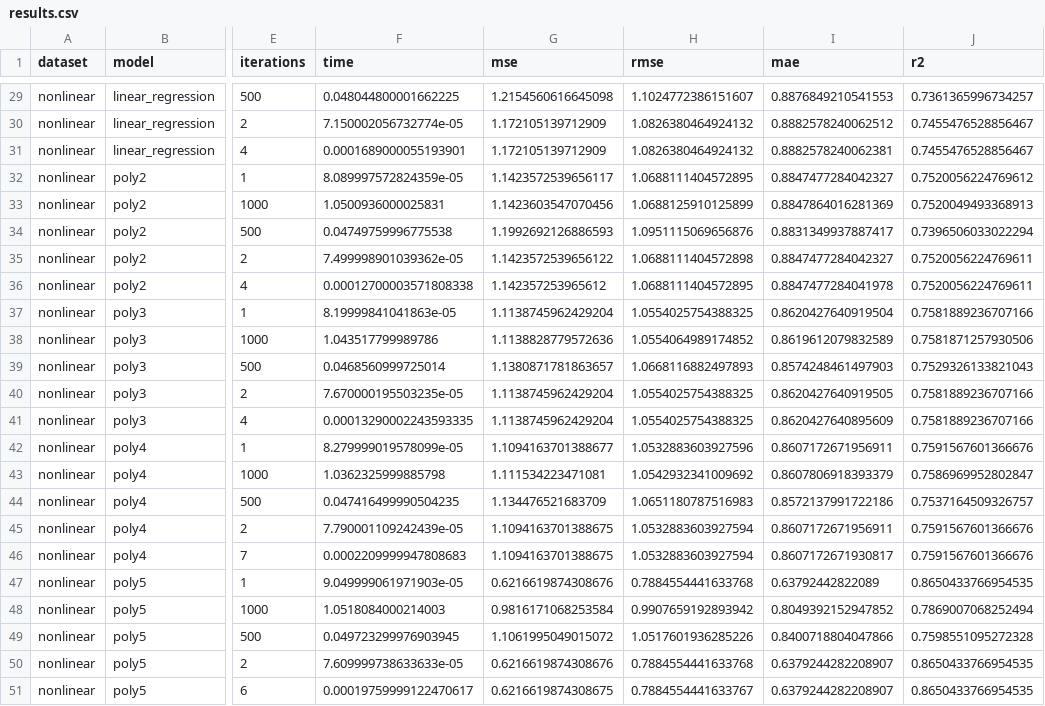
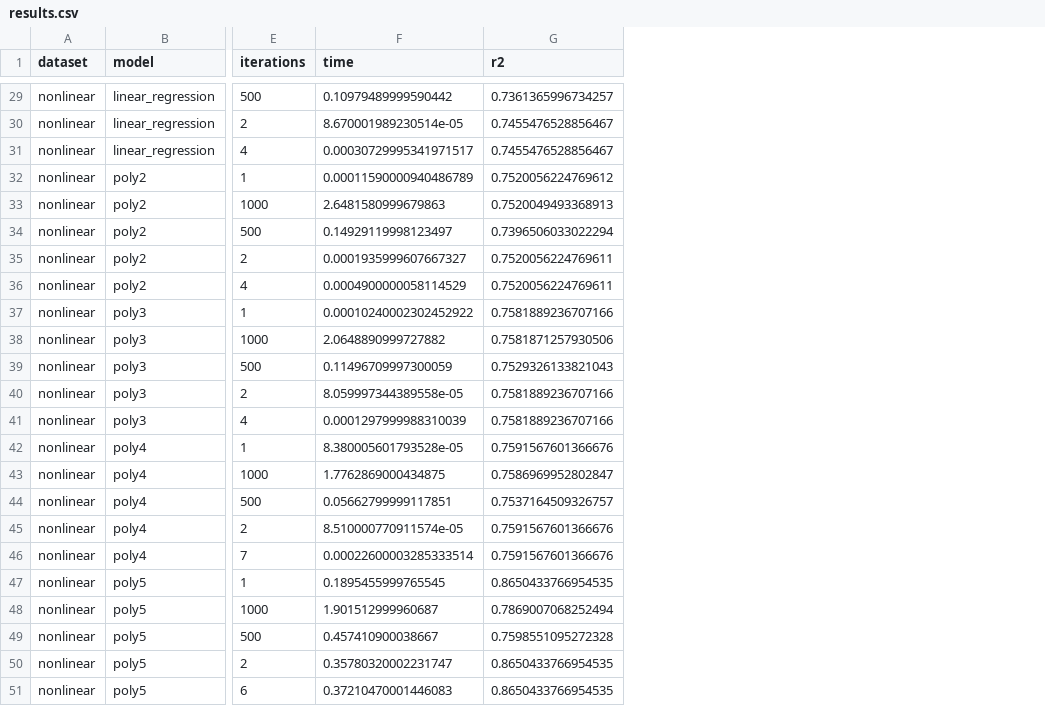
Before and after one commit to arsenkalinovskii/MOPT-5, a CSV file: task1/results.csv, drawn as a sheet; only a part is shown, gaps mark what is left out; the diff covers the shown part only; the diff names each change by its address in the sheet, - before the commit and + after, or states it on an @@ line.

```diff
--- a/task1/results.csv
+++ b/task1/results.csv
-column G (mse), rows 29-51: 1.2154560616645098 | 1.172105139712909 | 1.172105139712909 | 1.1423572539656117 | 1.1423603547070456 | 1.1992692126886593 | 1.1423572539656122 | 1.142357253965612 | 1.1138745962429204 | 1.1138828779572636 | 1.1380871781863657 | 1.1138745962429204 | 1.1138745962429204 | 1.1094163701388677 | 1.111534223471081 | 1.134476521683709 | 1.1094163701388675 | 1.1094163701388675 | 0.6216619874308676 | 0.9816171068253584 | 1.1061995049015072 | 0.6216619874308676 | 0.6216619874308675
-column H (rmse), rows 29-51: 1.1024772386151607 | 1.0826380464924132 | 1.0826380464924132 | 1.0688111404572895 | 1.0688125910125899 | 1.0951115069656876 | 1.0688111404572898 | 1.0688111404572895 | 1.0554025754388325 | 1.0554064989174852 | 1.0668116882497893 | 1.0554025754388325 | 1.0554025754388325 | 1.0532883603927596 | 1.0542932341009692 | 1.0651180787516983 | 1.0532883603927594 | 1.0532883603927594 | 0.7884554441633768 | 0.9907659192893942 | 1.0517601936285226 | 0.7884554441633768 | 0.7884554441633767
-column I (mae), rows 29-51: 0.8876849210541553 | 0.8882578240062512 | 0.8882578240062381 | 0.8847477284042327 | 0.8847864016281369 | 0.8831349937887417 | 0.8847477284042327 | 0.8847477284041978 | 0.8620427640919504 | 0.8619612079832589 | 0.8574248461497903 | 0.8620427640919505 | 0.8620427640895609 | 0.8607172671956911 | 0.8607806918393379 | 0.8572137991722186 | 0.8607172671956911 | 0.8607172671930817 | 0.63792442822089 | 0.8049392152947852 | 0.8400718804047866 | 0.6379244282208907 | 0.6379244282208907
-F29 (time): 0.048044800001662225
+F29 (time): 0.10979489999590442
-F30 (time): 7.150002056732774e-05
+F30 (time): 8.670001989230514e-05
-F31 (time): 0.0001689000055193901
+F31 (time): 0.00030729995341971517
-F32 (time): 8.089997572824359e-05
+F32 (time): 0.00011590000940486789
-F33 (time): 1.0500936000025831
+F33 (time): 2.6481580999679863
-F34 (time): 0.04749759996775538
+F34 (time): 0.14929119998123497
-F35 (time): 7.499998901039362e-05
+F35 (time): 0.0001935999607667327
-F36 (time): 0.00012700003571808338
+F36 (time): 0.0004900000058114529
-F37 (time): 8.19999841041863e-05
+F37 (time): 0.00010240002302452922
-F38 (time): 1.043517799989786
+F38 (time): 2.0648890999727882
-F39 (time): 0.0468560999725014
+F39 (time): 0.11496709997300059
-F40 (time): 7.670000195503235e-05
+F40 (time): 8.059997344389558e-05
-F41 (time): 0.00013290002243593335
+F41 (time): 0.0001297999988310039
-F42 (time): 8.279999019578099e-05
+F42 (time): 8.380005601793528e-05
-F43 (time): 1.0362325999885798
+F43 (time): 1.7762869000434875
-F44 (time): 0.047416499990504235
+F44 (time): 0.05662799999117851
-F45 (time): 7.790001109242439e-05
+F45 (time): 8.510000770911574e-05
-F46 (time): 0.0002209999947808683
+F46 (time): 0.00022600003285333514
-F47 (time): 9.049999061971903e-05
+F47 (time): 0.1895455999765545
-F48 (time): 1.0518084000214003
+F48 (time): 1.901512999960687
-F49 (time): 0.049723299976903945
+F49 (time): 0.457410900038667
-F50 (time): 7.609999738633633e-05
+F50 (time): 0.35780320002231747
-F51 (time): 0.00019759999122470617
+F51 (time): 0.37210470001446083
```
Also changed, not shown: 27 edited cells elsewhere in this file, task1/summary.csv, 27 other files.
